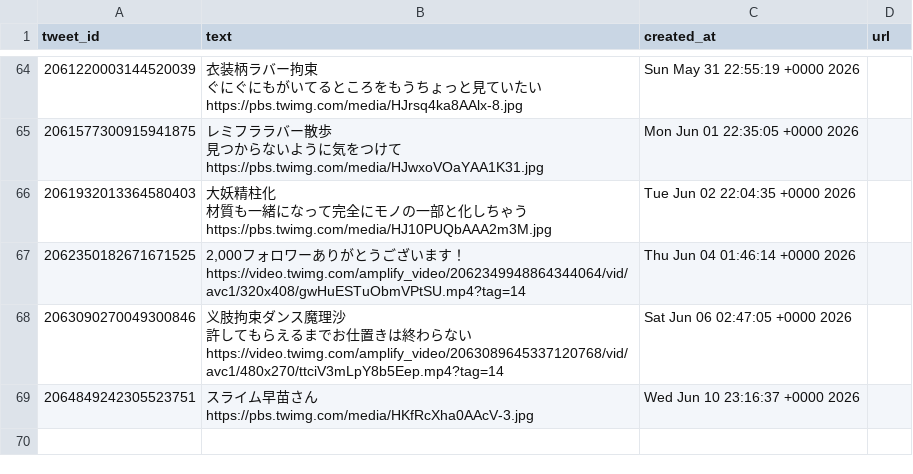
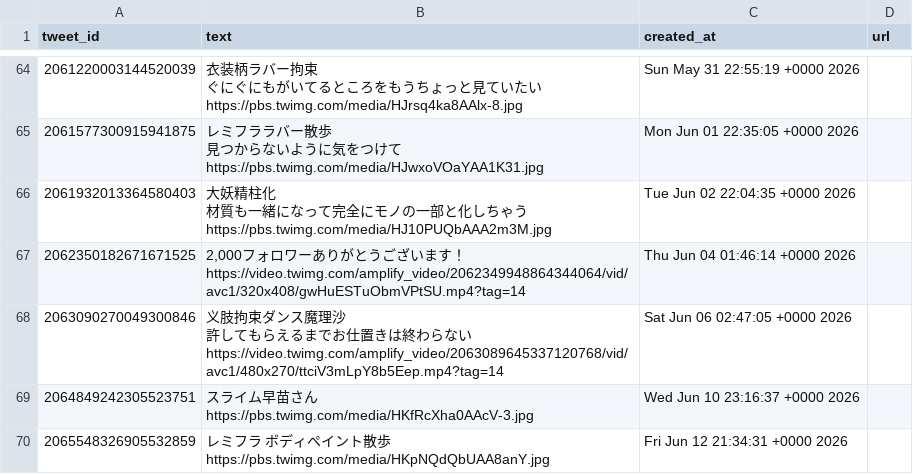
Before and after one commit to MatuuraNobuki/x-api, a CSV file: data/tweets.csv, drawn as a sheet; only a part is shown, gaps mark what is left out.

```diff
--- a/data/tweets.csv
+++ b/data/tweets.csv
@@ -94 +94,2 @@ tweet_id,text,created_at,url
 2064849242305523751,スライム早苗さん https://pbs.twimg.com/media/HKfRcXha0AAcV-3.jpg,Wed Jun 10 23:16:37 +0000 2026,
+2065548326905532859,レミフラ ボディペイント散歩 https://pbs.twimg.com/media/HKpNQdQbUAA8anY.jpg,Fri Jun 12 21:34:31 +0000 2026,
```
Also changed, not shown: data/account.csv, data/metrics.csv.
